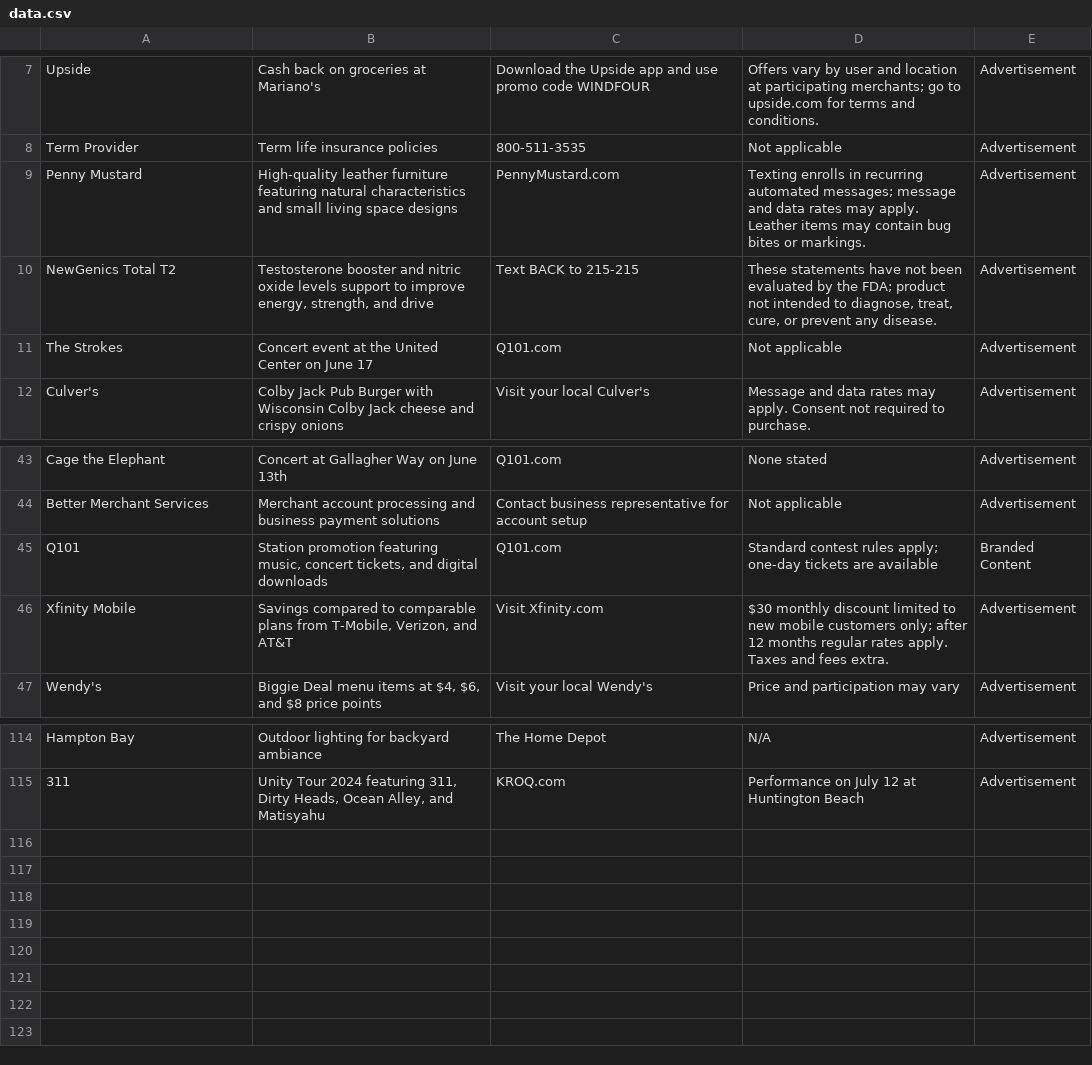
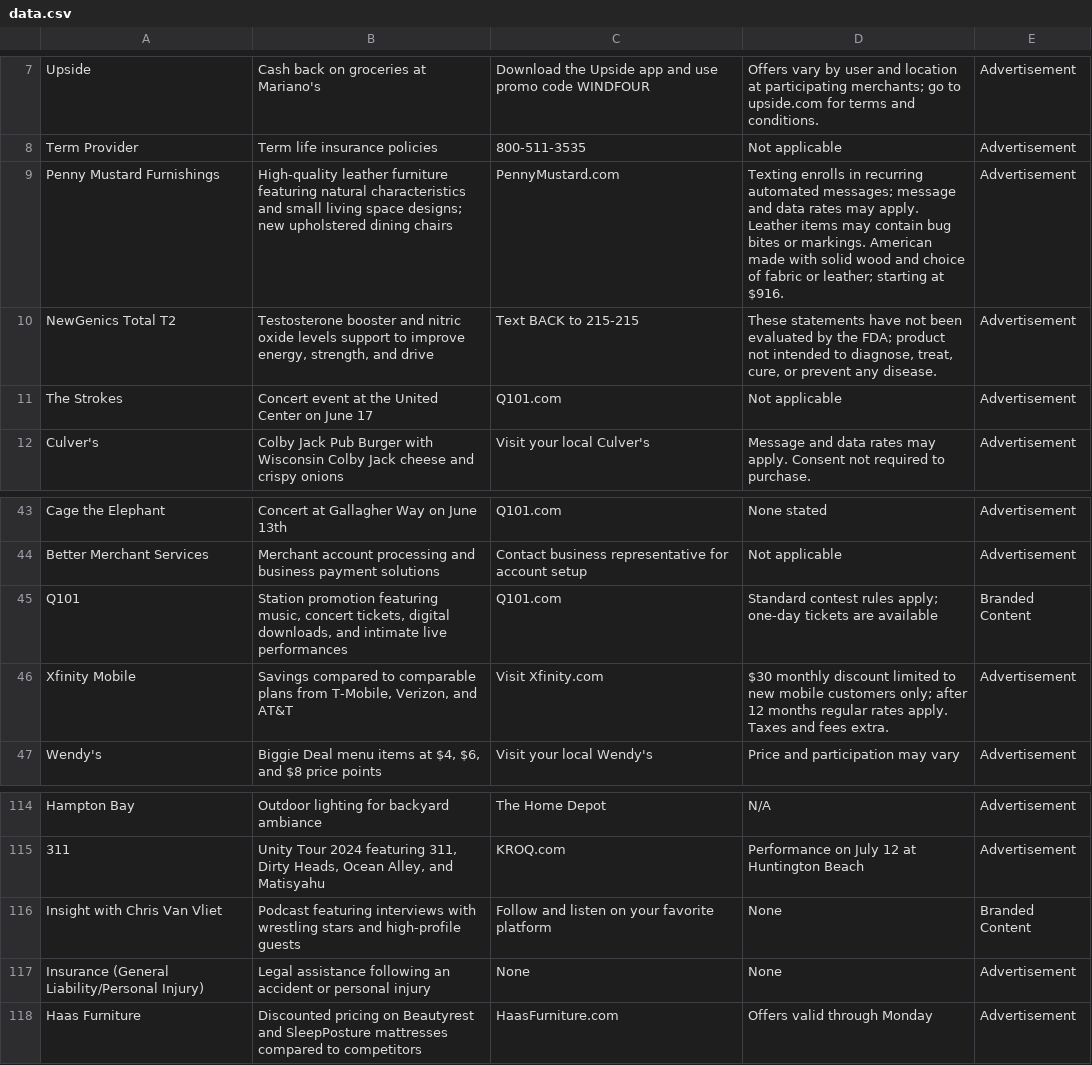
Before and after one commit to MATR-Technologies/ReplayAdsViewer, a CSV file: data.csv, drawn as a sheet; only a part is shown, gaps mark what is left out.

Commit message:
Auto-update CSV data

```diff
--- a/data.csv
+++ b/data.csv
@@ -8,3 +8,3 @@
 "Term Provider","Term life insurance policies","800-511-3535","Not applicable","Advertisement"
-"Penny Mustard","High-quality leather furniture featuring natural characteristics and small living space designs","PennyMustard.com","Texting enrolls in recurring automated messages; message and data rates may apply. Leather items may contain bug bites or markings.","Advertisement"
+"Penny Mustard Furnishings","High-quality leather furniture featuring natural characteristics and small living space designs; new upholstered dining chairs","PennyMustard.com","Texting enrolls in recurring automated messages; message and data rates may apply. Leather items may contain bug bites or markings. American made with solid wood and choice of fabric or leather; starting at $916.","Advertisement"
 "NewGenics Total T2","Testosterone booster and nitric oxide levels support to improve energy, strength, and drive","Text BACK to 215-215","These statements have not been evaluated by the FDA; product not intended to diagnose, treat, cure, or prevent any disease.","Advertisement"
@@ -44,3 +44,3 @@
 "Better Merchant Services","Merchant account processing and business payment solutions","Contact business representative for account setup","Not applicable","Advertisement"
-"Q101","Station promotion featuring music, concert tickets, and digital downloads","Q101.com","Standard contest rules apply; one-day tickets are available","Branded Content"
+"Q101","Station promotion featuring music, concert tickets, digital downloads, and intimate live performances","Q101.com","Standard contest rules apply; one-day tickets are available","Branded Content"
 "Xfinity Mobile","Savings compared to comparable plans from T-Mobile, Verizon, and AT&T","Visit Xfinity.com","$30 monthly discount limited to new mobile customers only; after 12 months regular rates apply. Taxes and fees extra.","Advertisement"
@@ -115 +115,4 @@
 "311","Unity Tour 2024 featuring 311, Dirty Heads, Ocean Alley, and Matisyahu","KROQ.com","Performance on July 12 at Huntington Beach","Advertisement"
+"Insight with Chris Van Vliet","Podcast featuring interviews with wrestling stars and high-profile guests","Follow and listen on your favorite platform","None","Branded Content"
+"Insurance (General Liability/Personal Injury)","Legal assistance following an accident or personal injury","None","None","Advertisement"
+"Haas Furniture","Discounted pricing on Beautyrest and SleepPosture mattresses compared to competitors","HaasFurniture.com","Offers valid through Monday","Advertisement"
```
